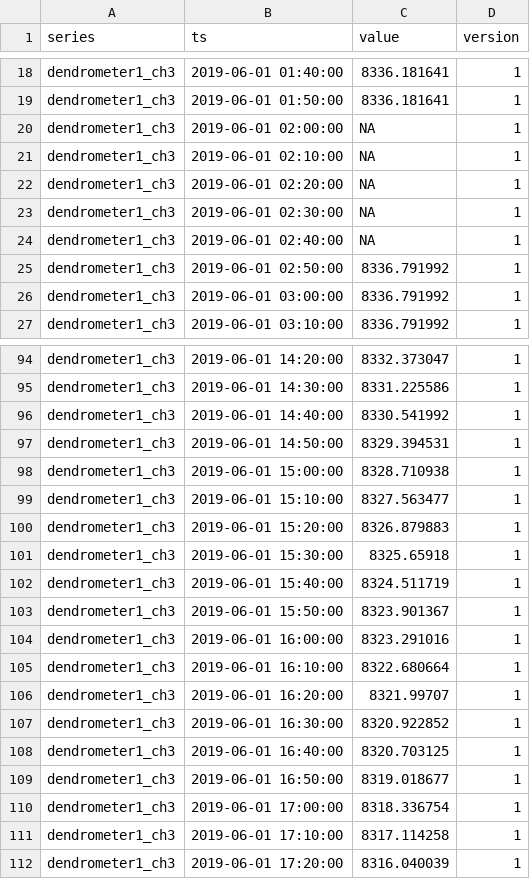
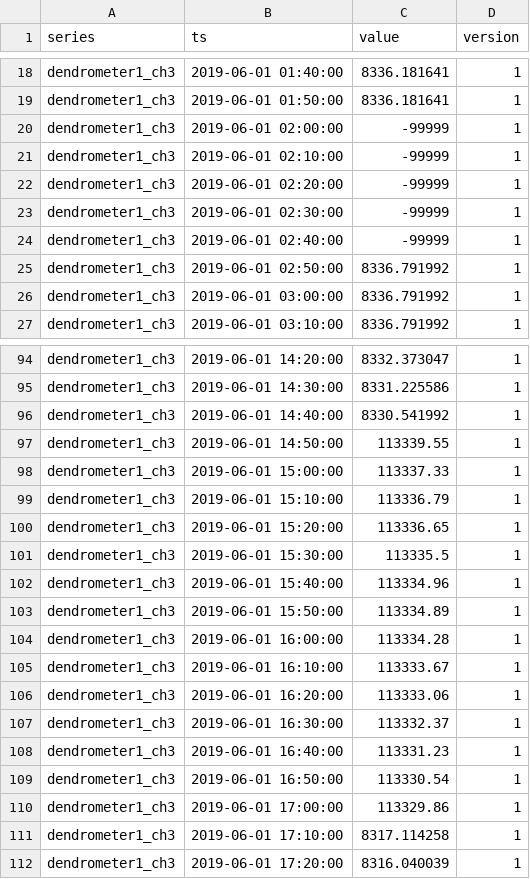
Before and after one commit to simknu/Introduction_to_R, a CSV file: 01_Data/tree_growth_data_new.csv, drawn as a sheet; only a part is shown, gaps mark what is left out.

Commit message:
adapted some values.

```diff
--- a/01_Data/tree_growth_data_new.csv
+++ b/01_Data/tree_growth_data_new.csv
@@ -19,7 +19,7 @@
 "dendrometer1_ch3","2019-06-01 01:50:00",8336.181641,1
-"dendrometer1_ch3","2019-06-01 02:00:00",NA,1
-"dendrometer1_ch3","2019-06-01 02:10:00",NA,1
-"dendrometer1_ch3","2019-06-01 02:20:00",NA,1
-"dendrometer1_ch3","2019-06-01 02:30:00",NA,1
-"dendrometer1_ch3","2019-06-01 02:40:00",NA,1
+"dendrometer1_ch3","2019-06-01 02:00:00",-99999,1
+"dendrometer1_ch3","2019-06-01 02:10:00",-99999,1
+"dendrometer1_ch3","2019-06-01 02:20:00",-99999,1
+"dendrometer1_ch3","2019-06-01 02:30:00",-99999,1
+"dendrometer1_ch3","2019-06-01 02:40:00",-99999,1
 "dendrometer1_ch3","2019-06-01 02:50:00",8336.791992,1
@@ -96,16 +96,16 @@
 "dendrometer1_ch3","2019-06-01 14:40:00",8330.541992,1
-"dendrometer1_ch3","2019-06-01 14:50:00",8329.394531,1
-"dendrometer1_ch3","2019-06-01 15:00:00",8328.710938,1
-"dendrometer1_ch3","2019-06-01 15:10:00",8327.563477,1
-"dendrometer1_ch3","2019-06-01 15:20:00",8326.879883,1
-"dendrometer1_ch3","2019-06-01 15:30:00",8325.65918,1
-"dendrometer1_ch3","2019-06-01 15:40:00",8324.511719,1
-"dendrometer1_ch3","2019-06-01 15:50:00",8323.901367,1
-"dendrometer1_ch3","2019-06-01 16:00:00",8323.291016,1
-"dendrometer1_ch3","2019-06-01 16:10:00",8322.680664,1
-"dendrometer1_ch3","2019-06-01 16:20:00",8321.99707,1
-"dendrometer1_ch3","2019-06-01 16:30:00",8320.922852,1
-"dendrometer1_ch3","2019-06-01 16:40:00",8320.703125,1
-"dendrometer1_ch3","2019-06-01 16:50:00",8319.018677,1
-"dendrometer1_ch3","2019-06-01 17:00:00",8318.336754,1
+"dendrometer1_ch3","2019-06-01 14:50:00",113339.55,1
+"dendrometer1_ch3","2019-06-01 15:00:00",113337.33,1
+"dendrometer1_ch3","2019-06-01 15:10:00",113336.79,1
+"dendrometer1_ch3","2019-06-01 15:20:00",113336.65,1
+"dendrometer1_ch3","2019-06-01 15:30:00",113335.5,1
+"dendrometer1_ch3","2019-06-01 15:40:00",113334.96,1
+"dendrometer1_ch3","2019-06-01 15:50:00",113334.89,1
+"dendrometer1_ch3","2019-06-01 16:00:00",113334.28,1
+"dendrometer1_ch3","2019-06-01 16:10:00",113333.67,1
+"dendrometer1_ch3","2019-06-01 16:20:00",113333.06,1
+"dendrometer1_ch3","2019-06-01 16:30:00",113332.37,1
+"dendrometer1_ch3","2019-06-01 16:40:00",113331.23,1
+"dendrometer1_ch3","2019-06-01 16:50:00",113330.54,1
+"dendrometer1_ch3","2019-06-01 17:00:00",113329.86,1
 "dendrometer1_ch3","2019-06-01 17:10:00",8317.114258,1
```
